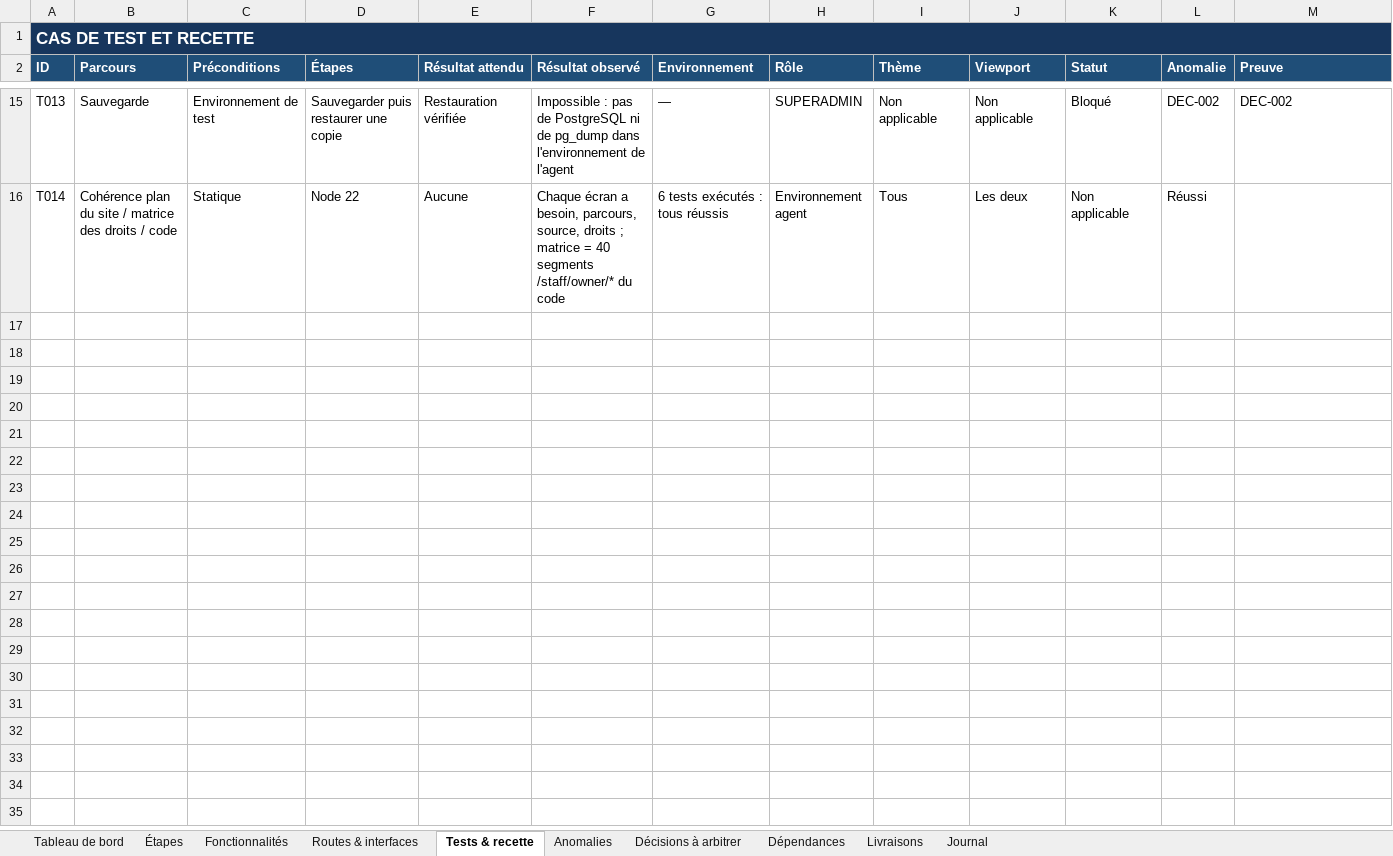
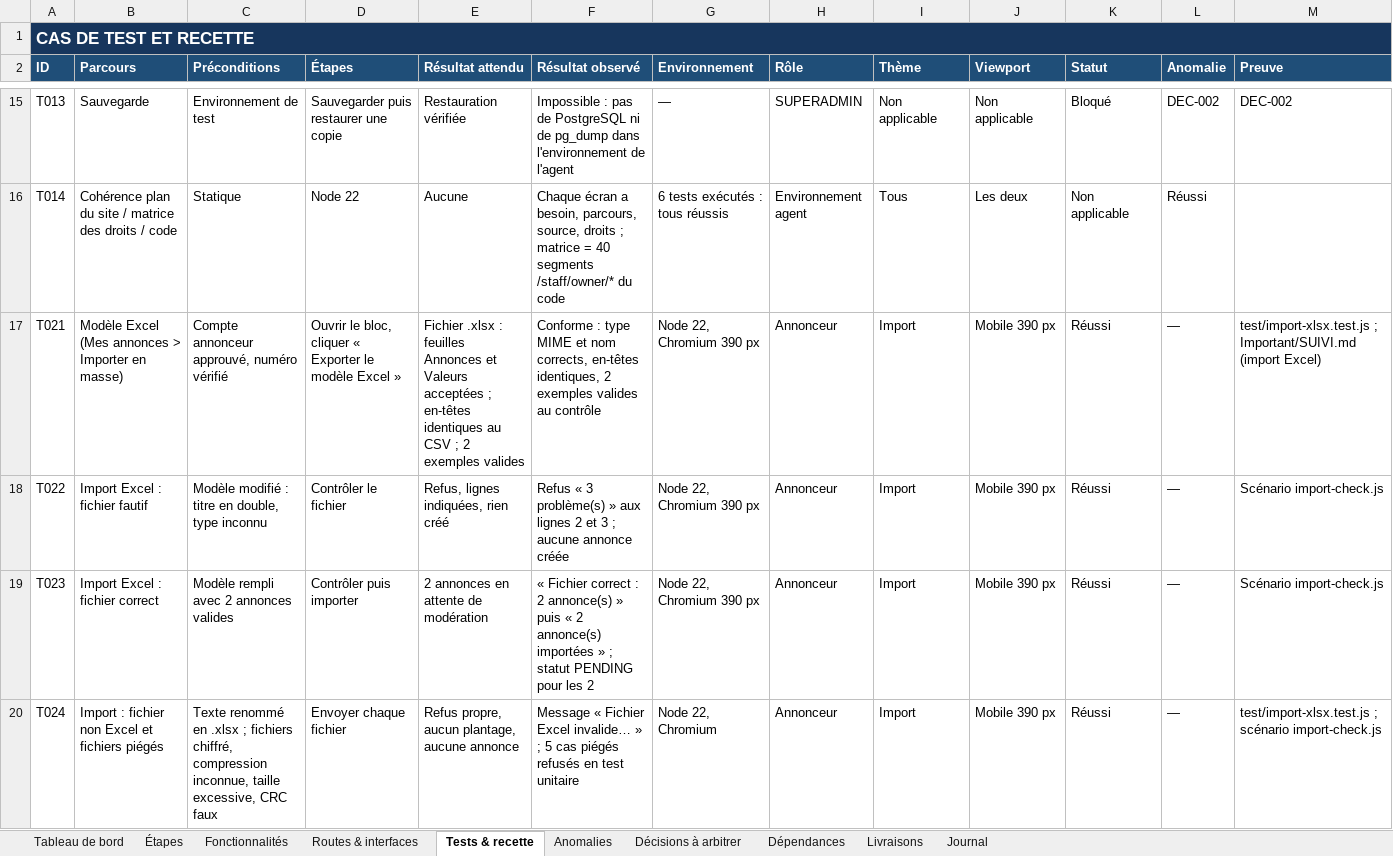
Before and after one commit to bkontao-crypto/Ika-so, an Excel workbook: Important/IKA_SO_SUIVI_TRANSFORMATION_ET_RECETTE.xlsx, sheet Tests & recette, drawn as a sheet; only a part is shown, gaps mark what is left out; values as stored, in another font and other column widths than the file's, no borders; rows hold the shown columns only; the diff covers the shown part only; the diff names each change by its address in the sheet, - before the commit and + after, or states it on an @@ line.

```diff
--- a/Important/IKA_SO_SUIVI_TRANSFORMATION_ET_RECETTE.xlsx (sheet Tests & recette)
+++ b/Important/IKA_SO_SUIVI_TRANSFORMATION_ET_RECETTE.xlsx (sheet Tests & recette)
+row 17: T021 | Modèle Excel (Mes annonces > Importer en masse) | Compte annonceur approuvé, numéro vérifié | Ouvrir le bloc, cliquer « Exporter le modèle Excel » | Fichier .xlsx : feuilles Annonces et Valeurs acceptées ; en-têtes identiques au CSV ; 2 exemples valides | Conforme : type MIME et nom corrects, en-têtes identiques, 2 exemples valides au contrôle | Node 22, Chromium 390 px | Annonceur | Import | Mobile 390 px | Réussi | — | test/import-xlsx.test.js ; Important/SUIVI.md (import Excel)
+row 18: T022 | Import Excel : fichier fautif | Modèle modifié : titre en double, type inconnu | Contrôler le fichier | Refus, lignes indiquées, rien créé | Refus « 3 problème(s) » aux lignes 2 et 3 ; aucune annonce créée | Node 22, Chromium 390 px | Annonceur | Import | Mobile 390 px | Réussi | — | Scénario import-check.js
+row 19: T023 | Import Excel : fichier correct | Modèle rempli avec 2 annonces valides | Contrôler puis importer | 2 annonces en attente de modération | « Fichier correct : 2 annonce(s) » puis « 2 annonce(s) importées » ; statut PENDING pour les 2 | Node 22, Chromium 390 px | Annonceur | Import | Mobile 390 px | Réussi | — | Scénario import-check.js
+row 20: T024 | Import : fichier non Excel et fichiers piégés | Texte renommé en .xlsx ; fichiers chiffré, compression inconnue, taille excessive, CRC faux | Envoyer chaque fichier | Refus propre, aucun plantage, aucune annonce | Message « Fichier Excel invalide… » ; 5 cas piégés refusés en test unitaire | Node 22, Chromium | Annonceur | Import | Mobile 390 px | Réussi | — | test/import-xlsx.test.js ; scénario import-check.js
```
Also changed, not shown: 3 added rows elsewhere in this sheet, sheet Anomalies, sheet Journal, sheet Décisions à arbitrer, 1 other file.
